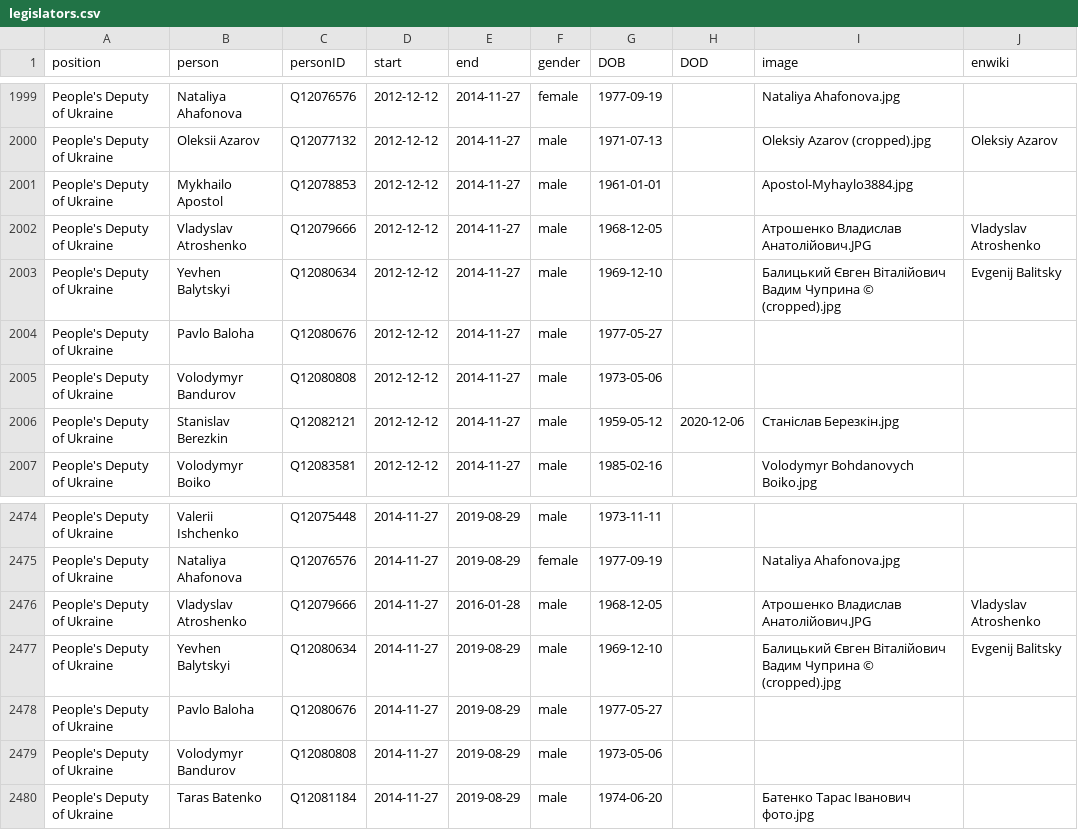
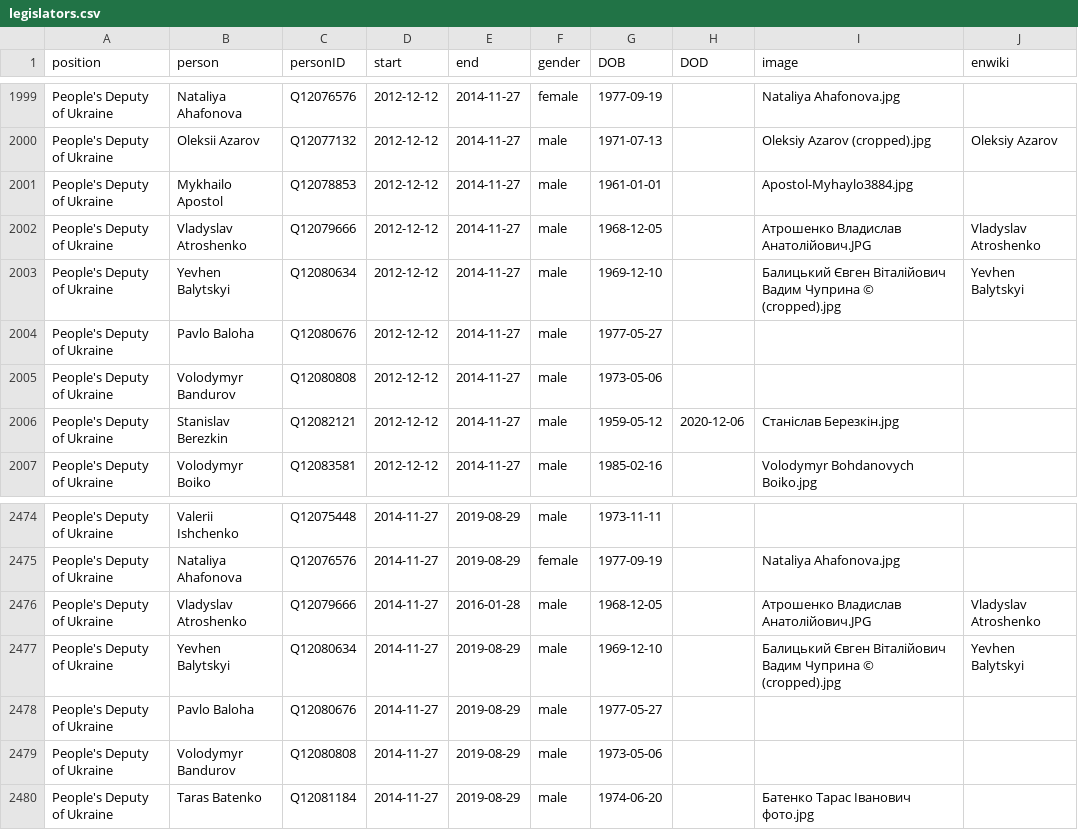
Before and after one commit to every-politician-scrapers/ukraine-cabinet, a CSV file: html/legislators.csv, drawn as a sheet; only a part is shown, gaps mark what is left out.

```diff
--- a/html/legislators.csv
+++ b/html/legislators.csv
@@ -2002,3 +2002,3 @@ People's Deputy of Ukraine,Mykhailo Apostol,Q12078853,2012-12-12,2014-11-27,male
 People's Deputy of Ukraine,Vladyslav Atroshenko,Q12079666,2012-12-12,2014-11-27,male,1968-12-05,,Атрошенко Владислав Анатолійович.JPG,Vladyslav Atroshenko
-People's Deputy of Ukraine,Yevhen Balytskyi,Q12080634,2012-12-12,2014-11-27,male,1969-12-10,,Балицький Євген Віталійович Вадим Чуприна © (cropped).jpg,Evgenij Balitsky
+People's Deputy of Ukraine,Yevhen Balytskyi,Q12080634,2012-12-12,2014-11-27,male,1969-12-10,,Балицький Євген Віталійович Вадим Чуприна © (cropped).jpg,Yevhen Balytskyi
 People's Deputy of Ukraine,Pavlo Baloha,Q12080676,2012-12-12,2014-11-27,male,1977-05-27,,,
@@ -2476,3 +2476,3 @@ People's Deputy of Ukraine,Nataliya Ahafonova,Q12076576,2014-11-27,2019-08-29,fe
 People's Deputy of Ukraine,Vladyslav Atroshenko,Q12079666,2014-11-27,2016-01-28,male,1968-12-05,,Атрошенко Владислав Анатолійович.JPG,Vladyslav Atroshenko
-People's Deputy of Ukraine,Yevhen Balytskyi,Q12080634,2014-11-27,2019-08-29,male,1969-12-10,,Балицький Євген Віталійович Вадим Чуприна © (cropped).jpg,Evgenij Balitsky
+People's Deputy of Ukraine,Yevhen Balytskyi,Q12080634,2014-11-27,2019-08-29,male,1969-12-10,,Балицький Євген Віталійович Вадим Чуприна © (cropped).jpg,Yevhen Balytskyi
 People's Deputy of Ukraine,Pavlo Baloha,Q12080676,2014-11-27,2019-08-29,male,1977-05-27,,,
```
Also changed, not shown: html/holders21.csv.
